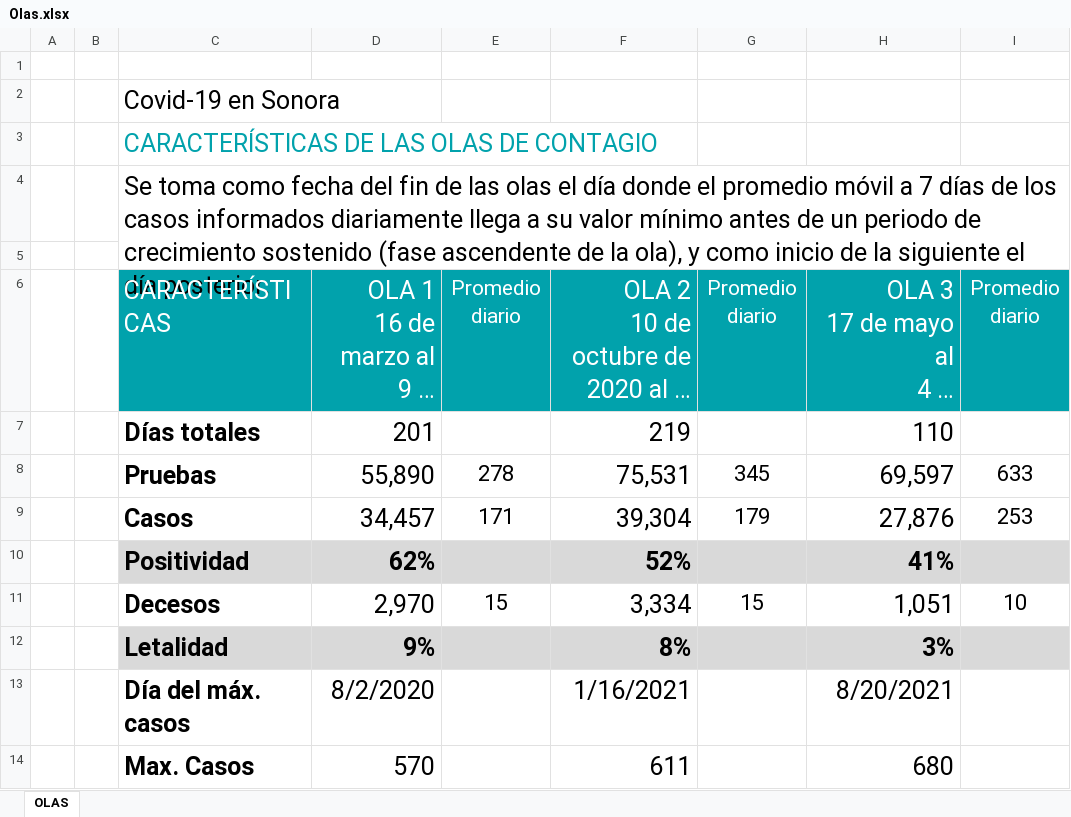
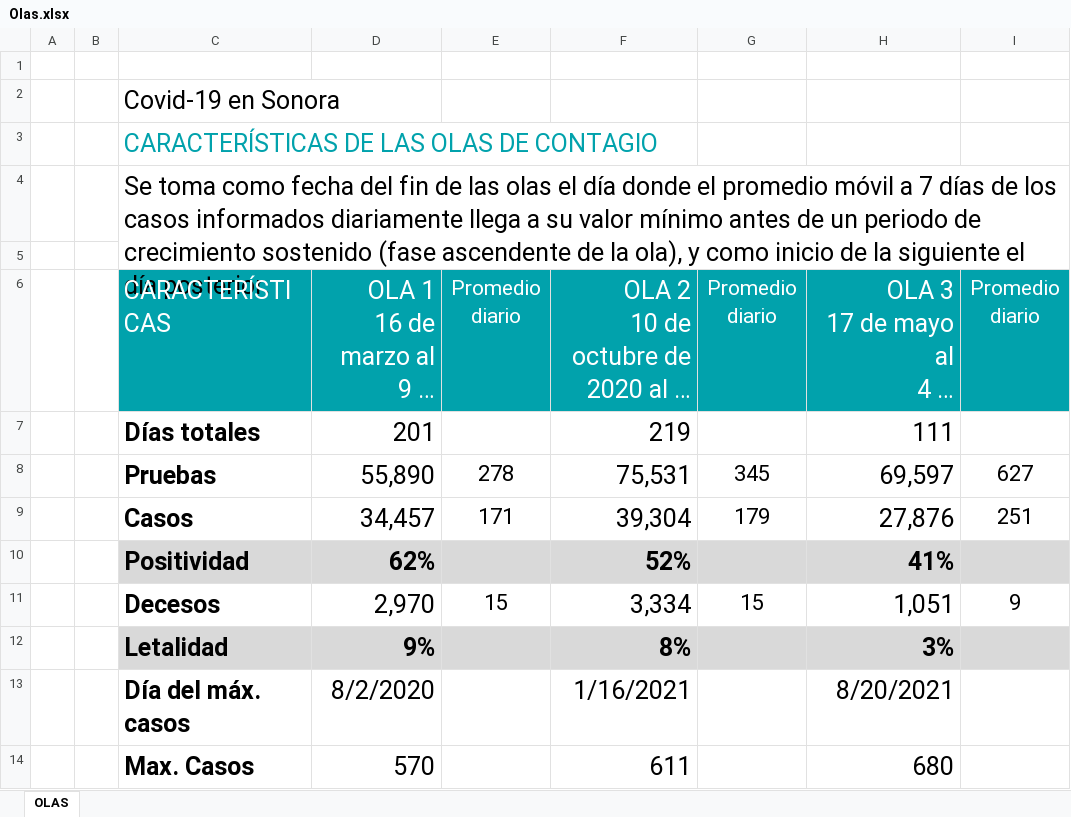
Before and after one commit to dogomoreno/Covid19-Sonora-Municipios, an Excel workbook: ResultadoCSV/Olas.xlsx, sheet OLAS, drawn as a sheet; only a part is shown; long unchanged cells end in …; values as stored, in another font and other column widths than the file's, no borders; the diff names each change by its address in the sheet, - before the commit and + after, or states it on an @@ line.

```diff
--- a/ResultadoCSV/Olas.xlsx (sheet OLAS)
+++ b/ResultadoCSV/Olas.xlsx (sheet OLAS)
-H7: 110
+H7: 111
-I8: 633
+I8: 627
-I9: 253
+I9: 251
-I11: 10
+I11: 9
```
Also changed, not shown: 1 other file.
